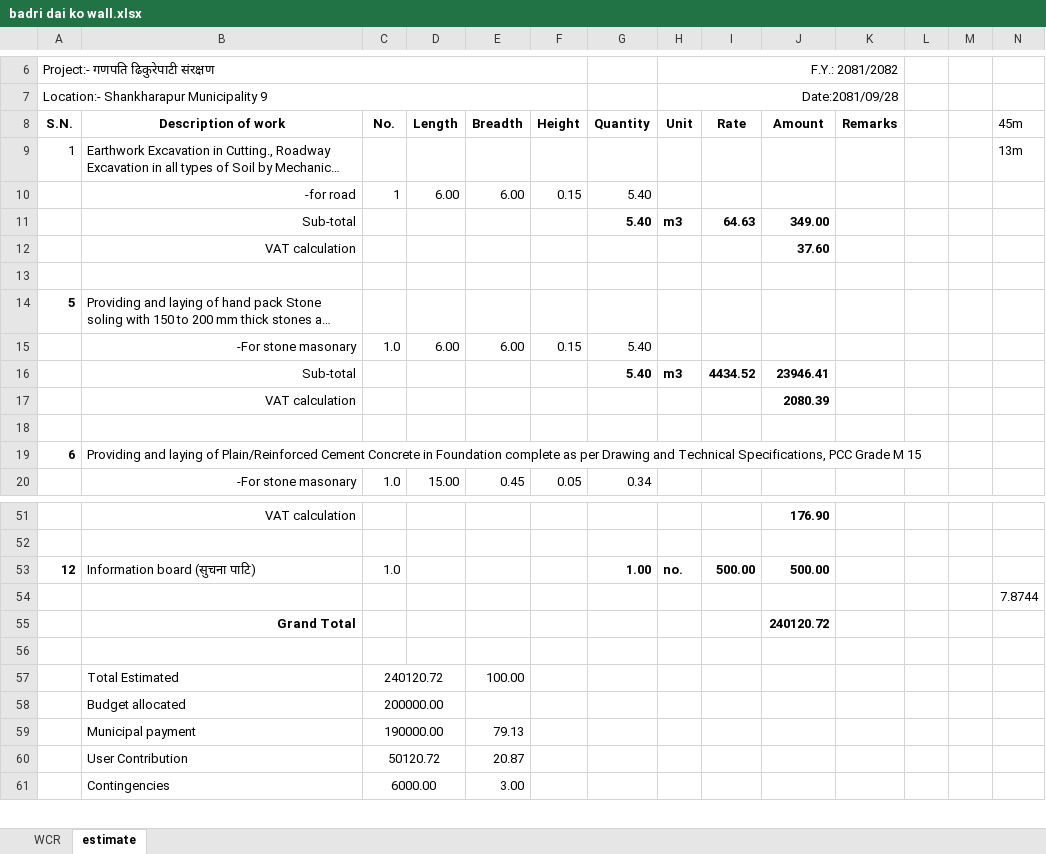
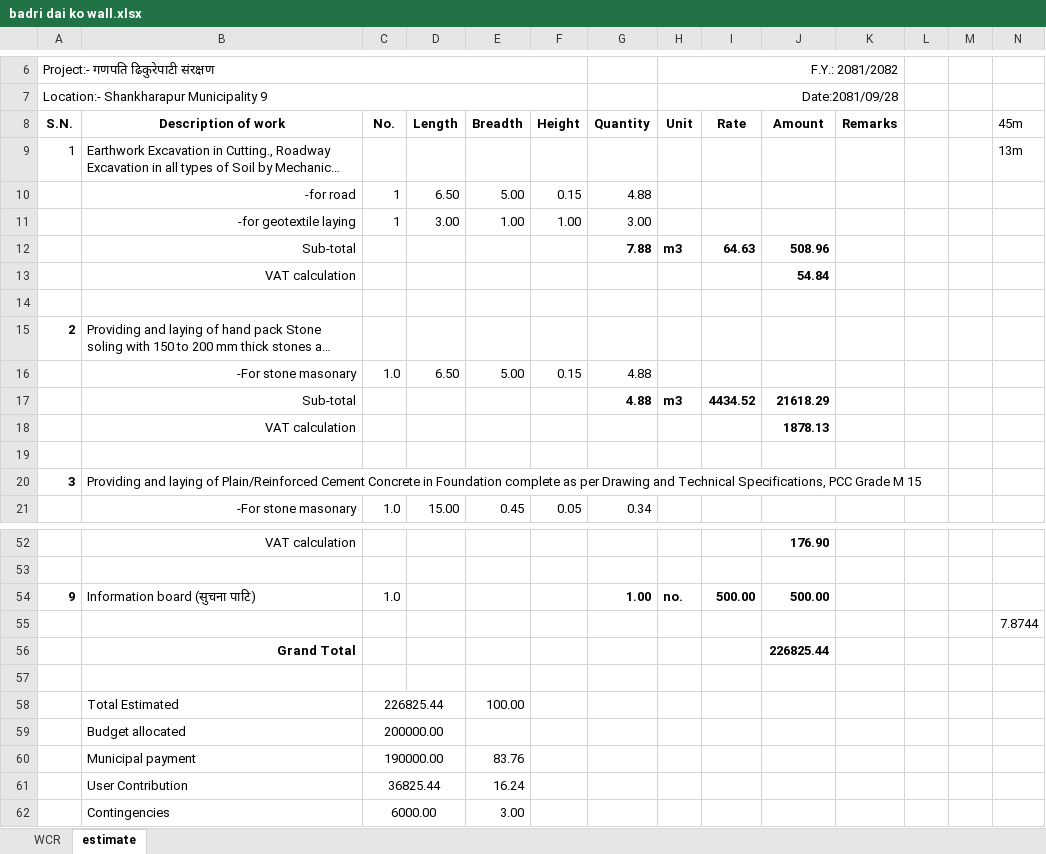
Before and after one commit to suwalcrystal/ofc, an Excel workbook: ofc/estimates/badri dai ko wall/badri dai ko wall.xlsx, sheet estimate, drawn as a sheet; only a part is shown, gaps mark what is left out; long unchanged cells end in …; values as stored, in another font and other column widths than the file's, no borders; removed rows and columns are numbered as before the commit, all else as after; rows hold the shown columns only; the diff covers the shown part only; the diff names each change by its address in the sheet, - before the commit and + after, or states it on an @@ line.

```diff
--- a/ofc/estimates/badri dai ko wall/badri dai ko wall.xlsx (sheet estimate)
+++ b/ofc/estimates/badri dai ko wall/badri dai ko wall.xlsx (sheet estimate)
-D10: 6.00
+D10: 6.50
-E10: 6.00
+E10: 5.00
-G10: 5.40
+G10: 4.88
+row 11:  | -for geotextile laying | 1 | 3.00 | 1.00 | 1.00 | 3.00
-G12: 5.40
+G12: 7.88
-J12: 349.00
+J12: 508.96
-J13: 37.60
+J13: 54.84
-A15: 5
+A15: 2
-D16: 6.00
+D16: 6.50
-E16: 6.00
+E16: 5.00
-G16:G17: 5.40
+G16:G17: 4.88
-J17: 23946.41
+J17: 21618.29
-J18: 2080.39
+J18: 1878.13
-A20: 6
+A20: 3
-A54: 12
+A54: 9
-J56: 240120.72
+J56: 226825.44
-C58: 240120.72
+C58: 226825.44
-E60: 79.13
+E60: 83.76
-row 60:  | User Contribution | 50120.72 |  | 20.87
+row 61:  | User Contribution | 36825.44 |  | 16.24
```
Also changed, not shown: 2 added rows, 2 removed rows and 14 edited cells elsewhere in this sheet, formulas that keep their value, ofc/estimates/भैपरी कालिका मन्दिर शौचालय/kalika mandir.xlsx, 17 other files.
